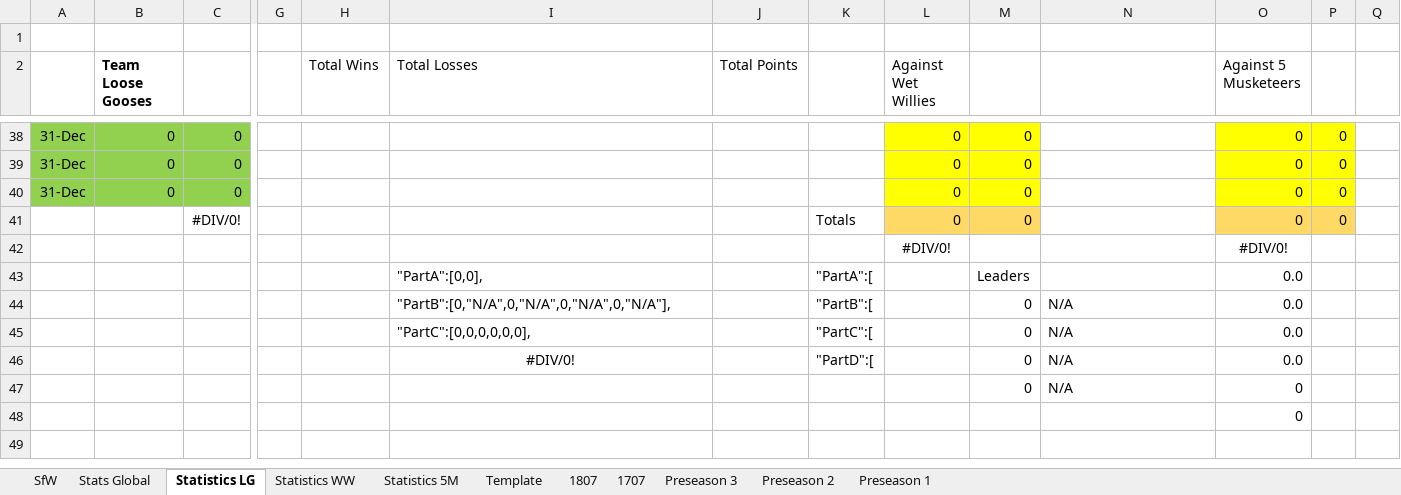
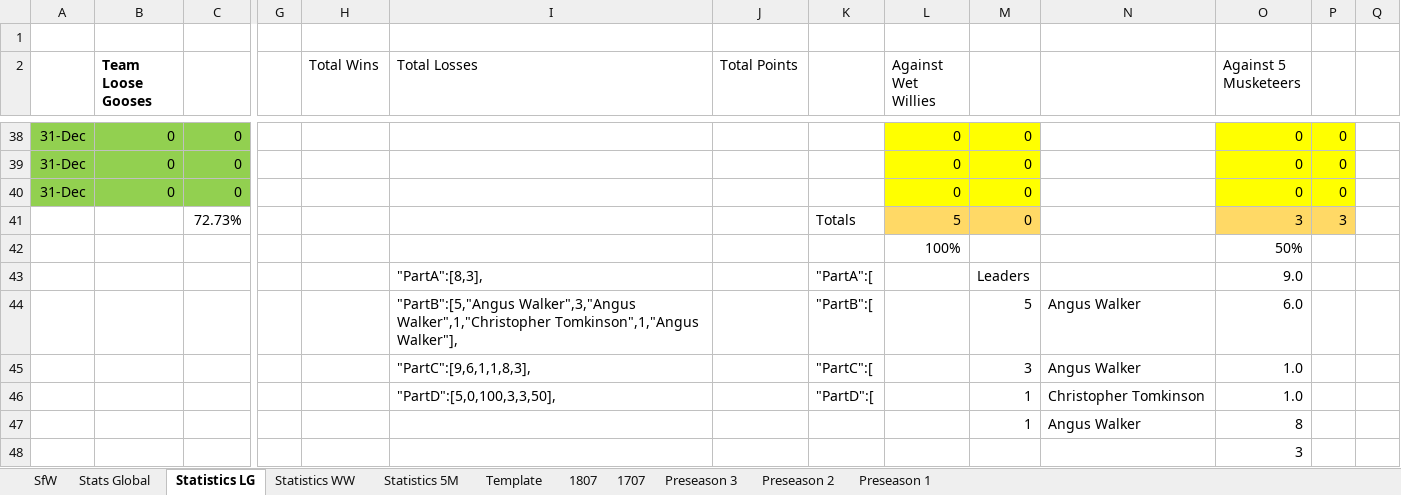
Before and after one commit to KingGoose20/LTBOS3, an Excel workbook: Other Files/PastResults.xlsx, sheet Statistics LG, drawn as a sheet; only a part is shown, gaps mark what is left out; values as stored, in another font and other column widths than the file's, no borders; table styles not drawn; removed rows and columns are numbered as before the commit, all else as after; rows hold the shown columns only; the diff covers the shown part only; the diff names each change by its address in the sheet, - before the commit and + after, or states it on an @@ line.

```diff
--- a/Other Files/PastResults.xlsx (sheet Statistics LG)
+++ b/Other Files/PastResults.xlsx (sheet Statistics LG)
-row 41:  |  | #DIV/0! |  |  |  |  | Totals | 0 | 0 |  | 0 | 0
-row 42:  |  |  |  |  |  |  |  | #DIV/0! |  |  | #DIV/0!
+row 41:  |  | 72.73% |  |  |  |  | Totals | 5 | 0 |  | 3 | 3
+row 42:  |  |  |  |  |  |  |  | 100% |  |  | 50%
-I43 (Total Losses): "PartA":[0,0],
+I43 (Total Losses): "PartA":[8,3],
-O43 (Against 5 Musketeers): 0.0
+O43 (Against 5 Musketeers): 9.0
-row 44:  |  |  |  |  | "PartB":[0,"N/A",0,"N/A",0,"N/A",0,"N/A"], |  | "PartB":[ |  | 0 | N/A | 0.0
-row 45:  |  |  |  |  | "PartC":[0,0,0,0,0,0], |  | "PartC":[ |  | 0 | N/A | 0.0
-row 46:  |  |  |  |  | #DIV/0! |  | "PartD":[ |  | 0 | N/A | 0.0
-row 47:  |  |  |  |  |  |  |  |  | 0 | N/A | 0
+row 44:  |  |  |  |  | "PartB":[5,"Angus Walker",3,"Angus Walker",1,"Christopher Tomkinson",1,"Angus Walker"], |  | "PartB":[ |  | 5 | Angus Walker | 6.0
+row 45:  |  |  |  |  | "PartC":[9,6,1,1,8,3], |  | "PartC":[ |  | 3 | Angus Walker | 1.0
+row 46:  |  |  |  |  | "PartD":[5,0,100,3,3,50], |  | "PartD":[ |  | 1 | Christopher Tomkinson | 1.0
+row 47:  |  |  |  |  |  |  |  |  | 1 | Angus Walker | 8
-O48 (Against 5 Musketeers): 0
+O48 (Against 5 Musketeers): 3
```
Also changed, not shown: 29 edited cells and cell formats elsewhere in this sheet, sheet 1707, sheet Stats Global, sheet SfW, sheet Statistics WW, sheet Statistics 5M, formulas that keep their value, charts or pictures, 3 other files.
